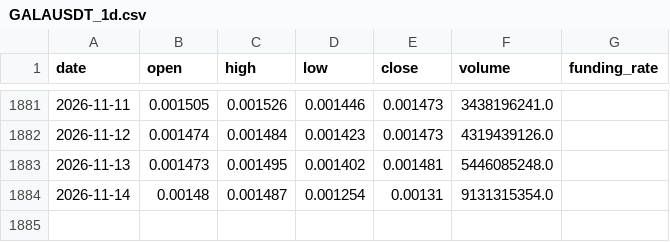
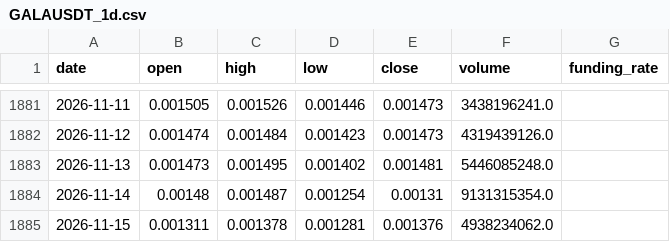
Before and after one commit to IngSanto/ShortTradingBot, a CSV file: data/cripto/GALAUSDT_1d.csv, drawn as a sheet; only a part is shown, gaps mark what is left out.

```diff
--- a/data/cripto/GALAUSDT_1d.csv
+++ b/data/cripto/GALAUSDT_1d.csv
@@ -1884 +1884,2 @@ date,open,high,low,close,volume,funding_rate
 2026-11-14,0.00148,0.001487,0.001254,0.00131,9131315354.0,
+2026-11-15,0.001311,0.001378,0.001281,0.001376,4938234062.0,
```
Also changed, not shown: data/cripto/ALGOUSDT_1d.csv, data/cripto/ARBUSDT_1d.csv, 38 other files.
